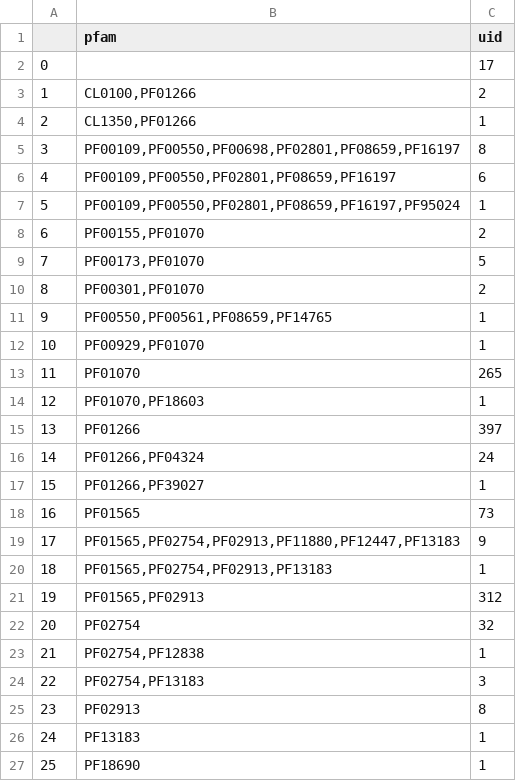
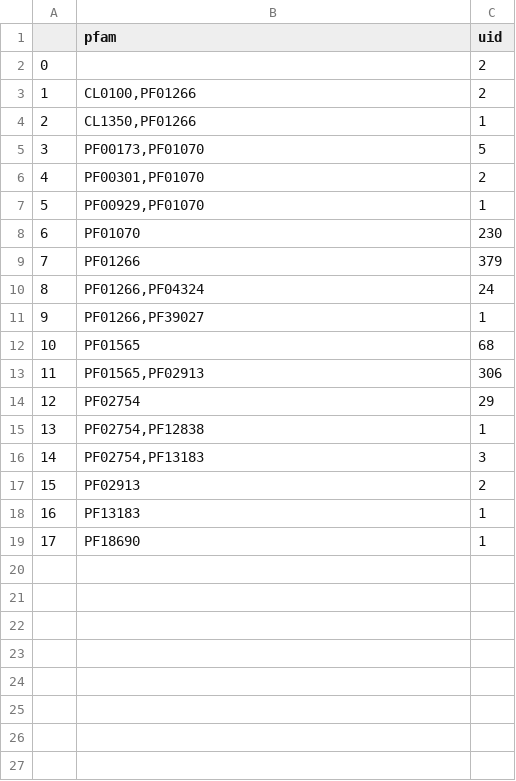
Before and after one commit to EngqvistLab/analyze_1.1.3.15, a TSV file: data/final/brenda_2017_1/pfam_domain_count.tsv, drawn as a sheet; removed rows and columns are numbered as before the commit, all else as after; the diff names each change by its address in the sheet, - before the commit and + after, or states it on an @@ line.

```diff
--- a/data/final/brenda_2017_1/pfam_domain_count.tsv
+++ b/data/final/brenda_2017_1/pfam_domain_count.tsv
-C2 (uid): 17
+C2 (uid): 2
-row 5: 3 | PF00109,PF00550,PF00698,PF02801,PF08659,PF16197 | 8
-row 6: 4 | PF00109,PF00550,PF02801,PF08659,PF16197 | 6
-row 7: 5 | PF00109,PF00550,PF02801,PF08659,PF16197,PF95024 | 1
-row 8: 6 | PF00155,PF01070 | 2
@@ column A renumbered from row 5 down @@
-row 11: 9 | PF00550,PF00561,PF08659,PF14765 | 1
-C8 (uid): 265
+C8 (uid): 230
-row 14: 12 | PF01070,PF18603 | 1
-C9 (uid): 397
+C9 (uid): 379
-C12 (uid): 73
+C12 (uid): 68
-row 19: 17 | PF01565,PF02754,PF02913,PF11880,PF12447,PF13183 | 9
-row 20: 18 | PF01565,PF02754,PF02913,PF13183 | 1
-C13 (uid): 312
+C13 (uid): 306
-C14 (uid): 32
+C14 (uid): 29
-C17 (uid): 8
+C17 (uid): 2
```
Also changed, not shown: 9 other files.
